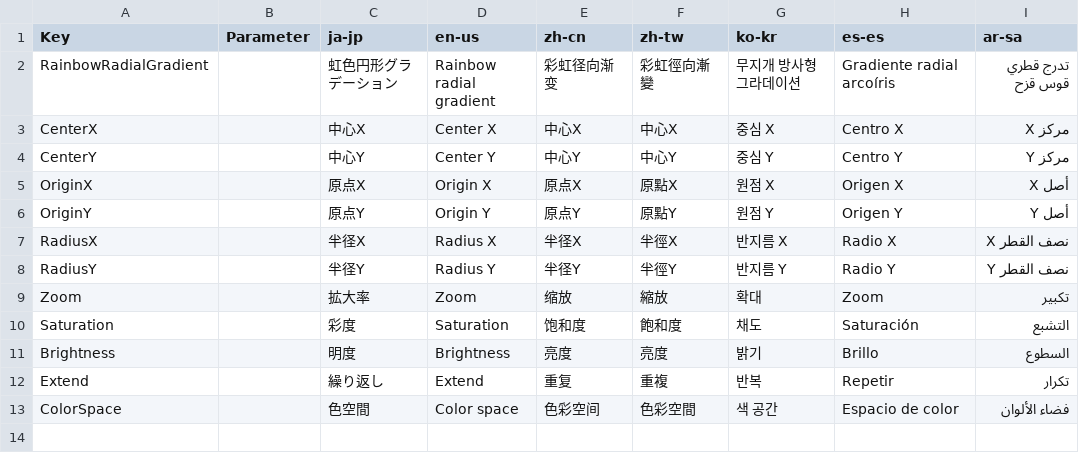
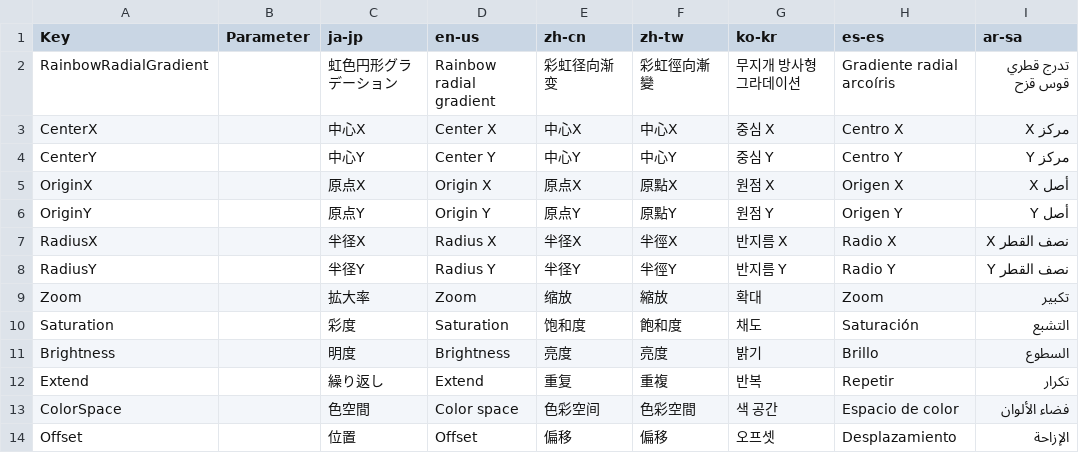
Before and after one commit to manju-summoner/YukkuriMovieMaker.Plugin.Community, a CSV file: YukkuriMovieMaker.Plugin.Community/Brush/Rainbow/Radial/Texts.csv, drawn as a sheet.

```diff
--- a/YukkuriMovieMaker.Plugin.Community/Brush/Rainbow/Radial/Texts.csv
+++ b/YukkuriMovieMaker.Plugin.Community/Brush/Rainbow/Radial/Texts.csv
@@ -13 +13,2 @@ Extend,,繰り返し,Extend,重复,重複,반복,Repetir,تكرار,
 ColorSpace,,色空間,Color space,色彩空间,色彩空間,색 공간,Espacio de color,فضاء الألوان,
+Offset,,位置,Offset,偏移,偏移,오프셋,Desplazamiento,الإزاحة,
```
Also changed, not shown: 11 other files.
